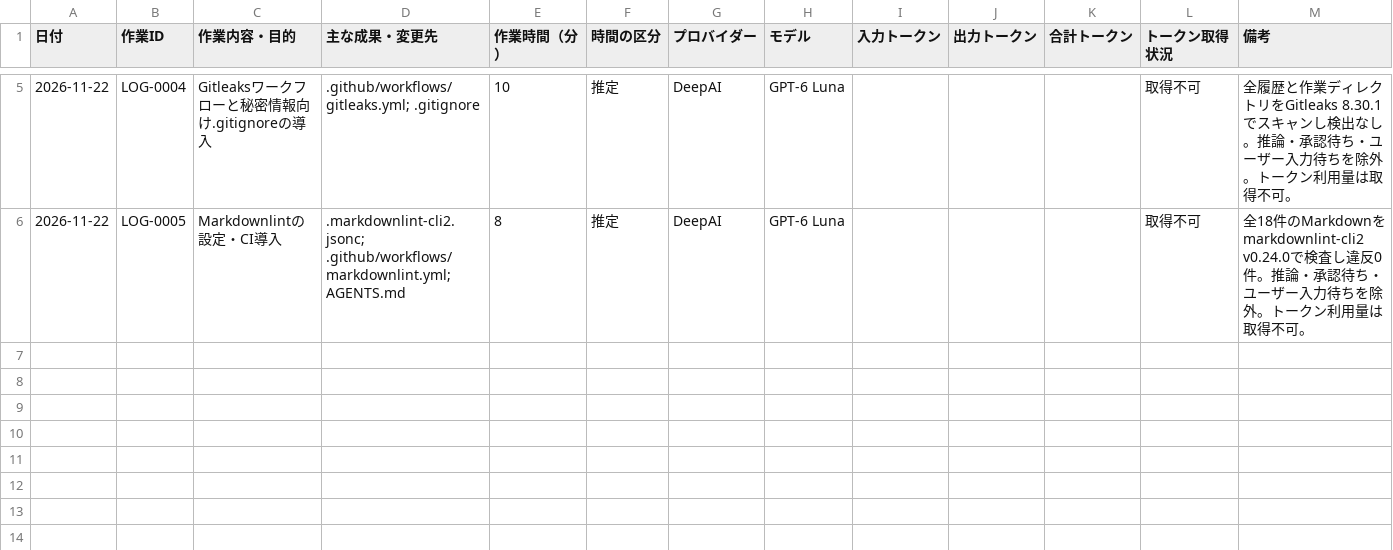
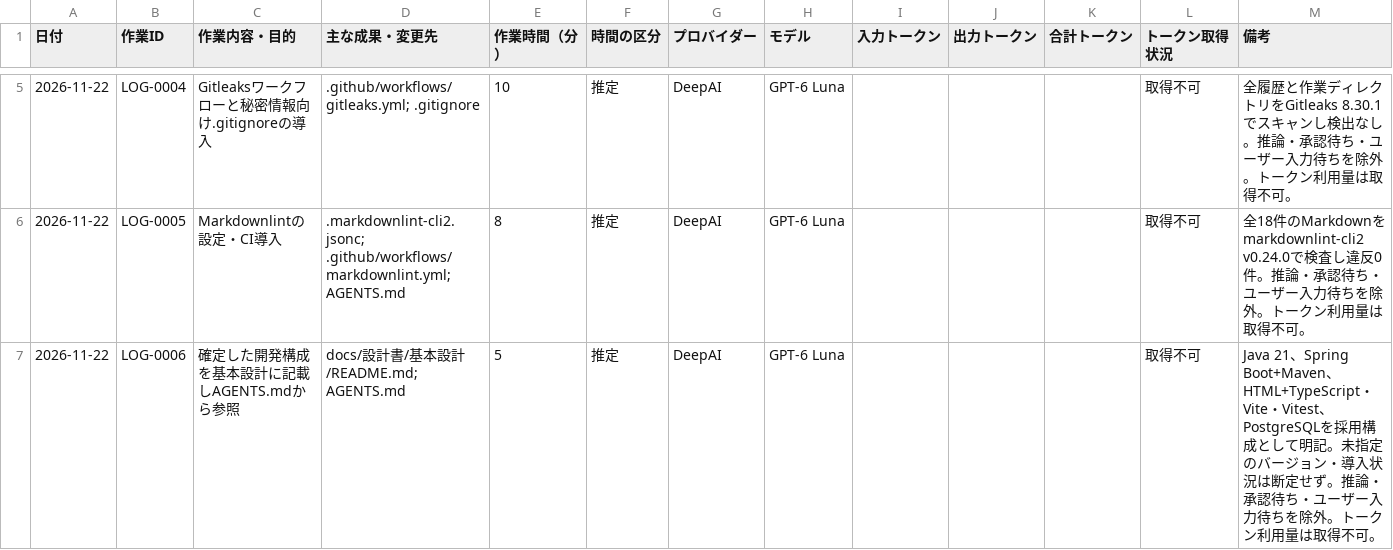
Before and after one commit to yoshiki-ushijima/ai-learning-lab, a CSV file: docs/作業ログ/作業ログ.csv, drawn as a sheet; only a part is shown, gaps mark what is left out.

```diff
--- a/docs/作業ログ/作業ログ.csv
+++ b/docs/作業ログ/作業ログ.csv
@@ -6 +6,2 @@
 2026-11-22,LOG-0005,Markdownlintの設定・CI導入,".markdownlint-cli2.jsonc; .github/workflows/markdownlint.yml; AGENTS.md",8,推定,DeepAI,GPT-6 Luna,,,,取得不可,"全18件のMarkdownをmarkdownlint-cli2 v0.24.0で検査し違反0件。推論・承認待ち・ユーザー入力待ちを除外。トークン利用量は取得不可。"
+2026-11-22,LOG-0006,確定した開発構成を基本設計に記載しAGENTS.mdから参照,"docs/設計書/基本設計/README.md; AGENTS.md",5,推定,DeepAI,GPT-6 Luna,,,,取得不可,"Java 21、Spring Boot+Maven、HTML+TypeScript・Vite・Vitest、PostgreSQLを採用構成として明記。未指定のバージョン・導入状況は断定せず。推論・承認待ち・ユーザー入力待ちを除外。トークン利用量は取得不可。"
```
Also changed, not shown: 2 other files.
